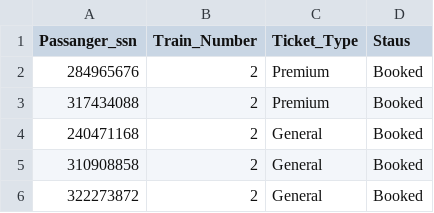
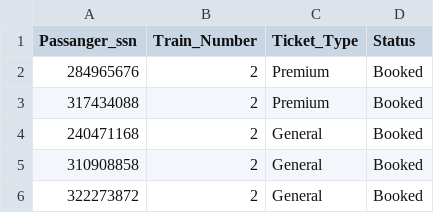
Before and after one commit to Raaps-gg/CSE-3330-Project-1-git, a CSV file: RRS/RRS/booked-1.csv, drawn as a sheet; only a part is shown.

```diff
--- a/RRS/RRS/booked-1.csv
+++ b/RRS/RRS/booked-1.csv
@@ -1,2 +1,2 @@
-Passanger_ssn,Train_Number,Ticket_Type,Staus
+Passanger_ssn,Train_Number,Ticket_Type,Status
 284965676,2,Premium,Booked
```
Also changed, not shown: 1 other file.
